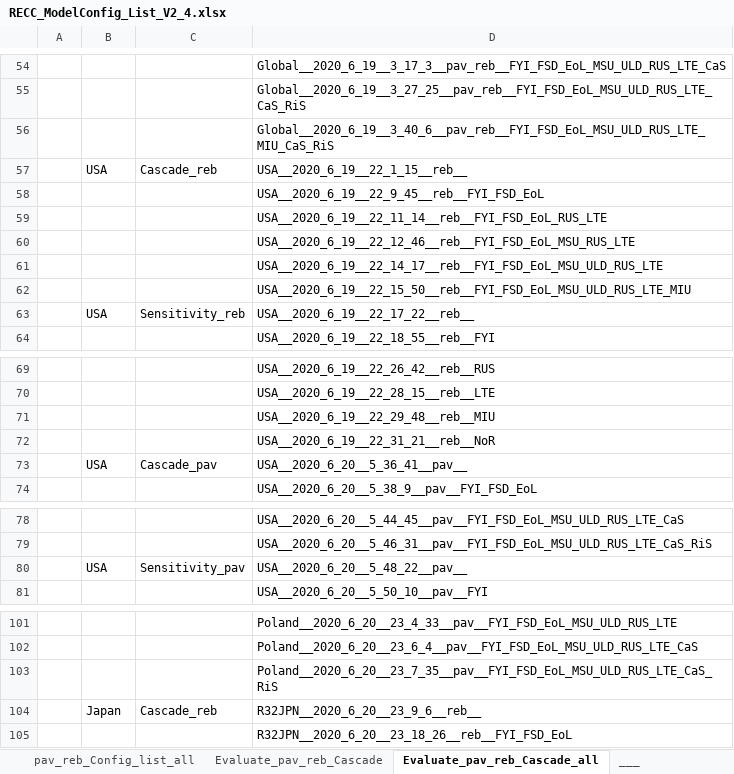
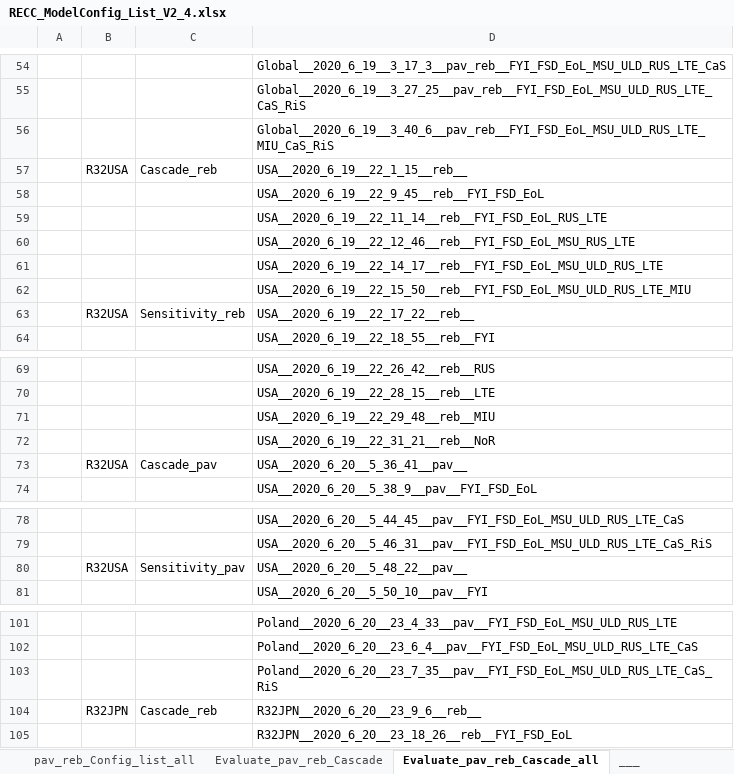
Before and after one commit to IndEcol/RECC-ODYM, an Excel workbook: RECC_ModelConfig_List_V2_4.xlsx, sheet Evaluate_pav_reb_Cascade_all, drawn as a sheet; only a part is shown, gaps mark what is left out; values as stored, in another font and other column widths than the file's, no borders; the diff covers the shown part only; the diff names each change by its address in the sheet, - before the commit and + after, or states it on an @@ line.

Commit message:
streamlined cascade and sensitivity plots, new plots generated.

```diff
--- a/RECC_ModelConfig_List_V2_4.xlsx (sheet Evaluate_pav_reb_Cascade_all)
+++ b/RECC_ModelConfig_List_V2_4.xlsx (sheet Evaluate_pav_reb_Cascade_all)
-B57: USA
+B57: R32USA
-B63: USA
+B63: R32USA
-B73: USA
+B73: R32USA
-B80: USA
+B80: R32USA
-B104: Japan
+B104: R32JPN
```
Also changed, not shown: 27 edited cells elsewhere in this sheet, sheet pav_reb_Config_list, sheet Evaluate_pav_reb_Cascade, sheet pav_reb_Config_list_all, sheet TestRun, 12 other files.
